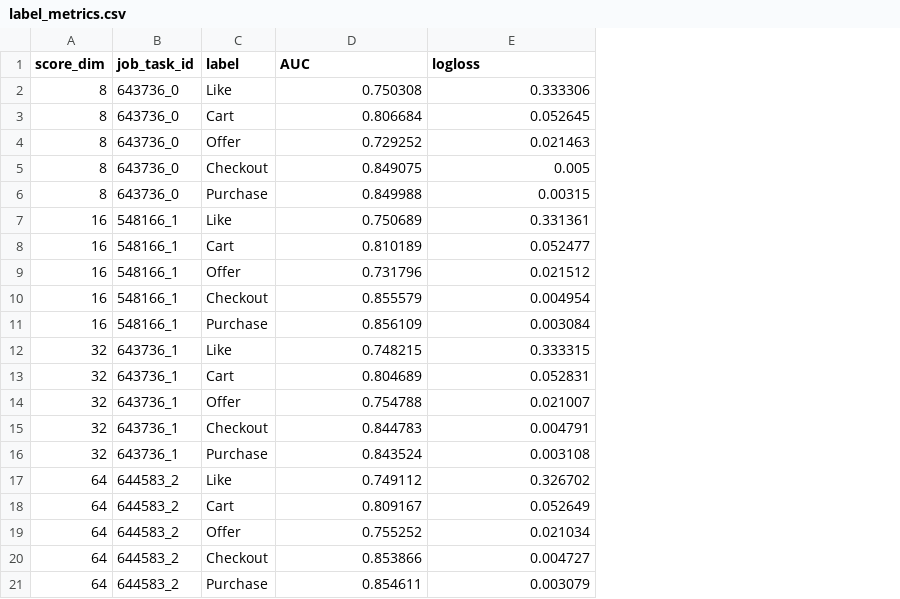
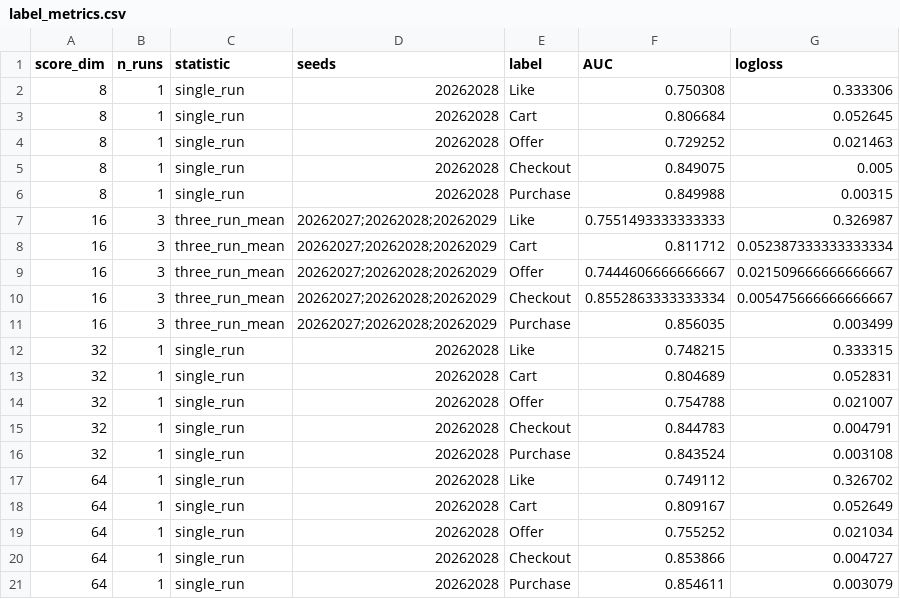
Before and after one commit to whitesweater/UniRank, a CSV file: experiments/ablations/sisa_score_dim/results/label_metrics.csv, drawn as a sheet; removed rows and columns are numbered as before the commit, all else as after; the diff names each change by its address in the sheet, - before the commit and + after, or states it on an @@ line.

```diff
--- a/experiments/ablations/sisa_score_dim/results/label_metrics.csv
+++ b/experiments/ablations/sisa_score_dim/results/label_metrics.csv
-column B (job_task_id), rows 2-21: 643736_0 | 643736_0 | 643736_0 | 643736_0 | 643736_0 | 548166_1 | 548166_1 | 548166_1 | 548166_1 | 548166_1 | 643736_1 | 643736_1 | 643736_1 | 643736_1 | 643736_1 | 644583_2 | 644583_2 | 644583_2 | 644583_2 | 644583_2
+column B (n_runs), rows 2-21: 1 | 1 | 1 | 1 | 1 | 3 | 3 | 3 | 3 | 3 | 1 | 1 | 1 | 1 | 1 | 1 | 1 | 1 | 1 | 1
+column C (statistic), rows 2-21: single_run | single_run | single_run | single_run | single_run | three_run_mean | three_run_mean | three_run_mean | three_run_mean | three_run_mean | single_run | single_run | single_run | single_run | single_run | single_run | single_run | single_run | single_run | single_run
+column D (seeds), rows 2-21: 20262028 | 20262028 | 20262028 | 20262028 | 20262028 | 20262027;20262028;20262029 | 20262027;20262028;20262029 | 20262027;20262028;20262029 | 20262027;20262028;20262029 | 20262027;20262028;20262029 | 20262028 | 20262028 | 20262028 | 20262028 | 20262028 | 20262028 | 20262028 | 20262028 | 20262028 | 20262028
-F7 (AUC): 0.750689
+F7 (AUC): 0.7551493333333333
-G7 (logloss): 0.331361
+G7 (logloss): 0.326987
-F8 (AUC): 0.810189
+F8 (AUC): 0.811712
-G8 (logloss): 0.052477
+G8 (logloss): 0.052387333333333334
-F9 (AUC): 0.731796
+F9 (AUC): 0.7444606666666667
-G9 (logloss): 0.021512
+G9 (logloss): 0.021509666666666667
-F10 (AUC): 0.855579
+F10 (AUC): 0.8552863333333334
-G10 (logloss): 0.004954
+G10 (logloss): 0.005475666666666667
-F11 (AUC): 0.856109
+F11 (AUC): 0.856035
-G11 (logloss): 0.003084
+G11 (logloss): 0.003499
```
Also changed, not shown: experiments/ablations/sisa_score_dim/notes/runtime_artifact_inventory.csv, experiments/ablations/sisa_score_dim/results/comparisons.csv, 25 other files.
